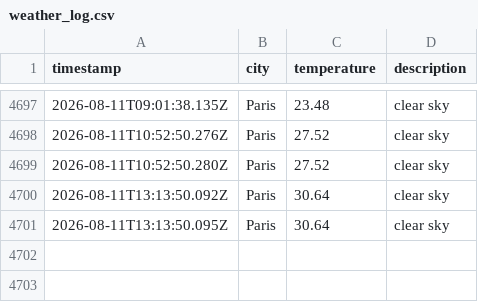
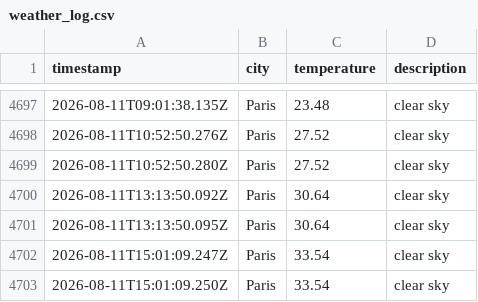
Before and after one commit to alex19heath-ui/Data-Ops-weather-js, a CSV file: data/weather_log.csv, drawn as a sheet; only a part is shown, gaps mark what is left out.

```diff
--- a/data/weather_log.csv
+++ b/data/weather_log.csv
@@ -4701 +4701,3 @@ timestamp,city,temperature,description
 2026-08-11T13:13:50.095Z,Paris,30.64,clear sky
+2026-08-11T15:01:09.247Z,Paris,33.54,clear sky
+2026-08-11T15:01:09.250Z,Paris,33.54,clear sky
```
Also changed, not shown: 1 other file.
